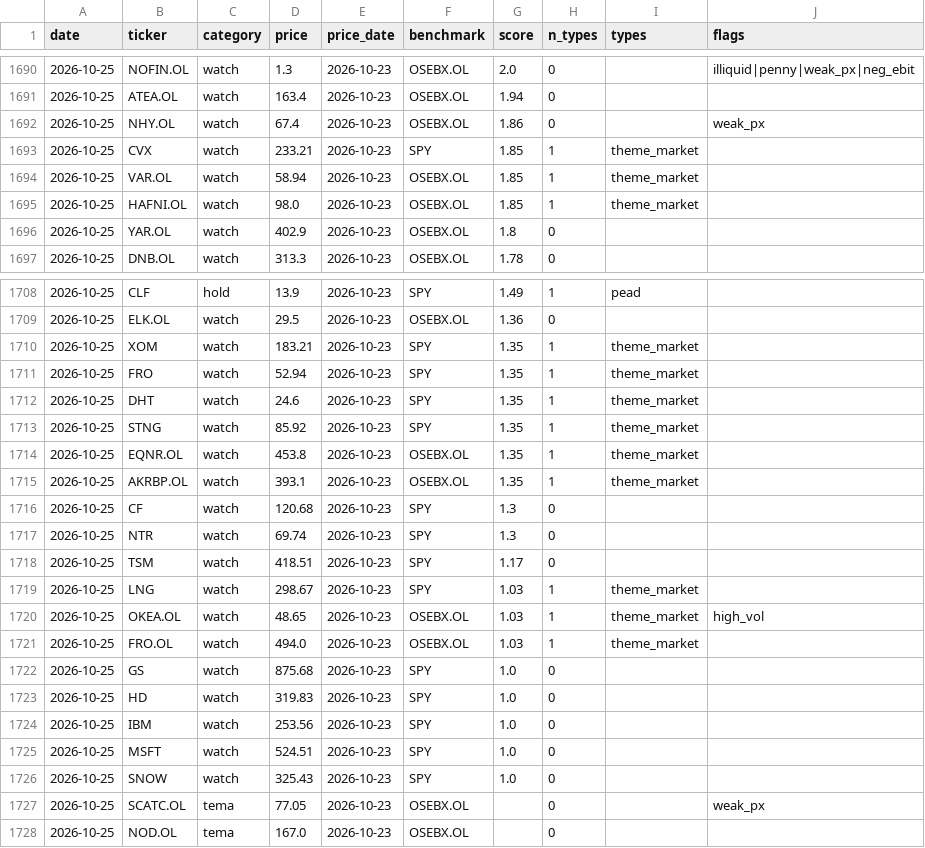
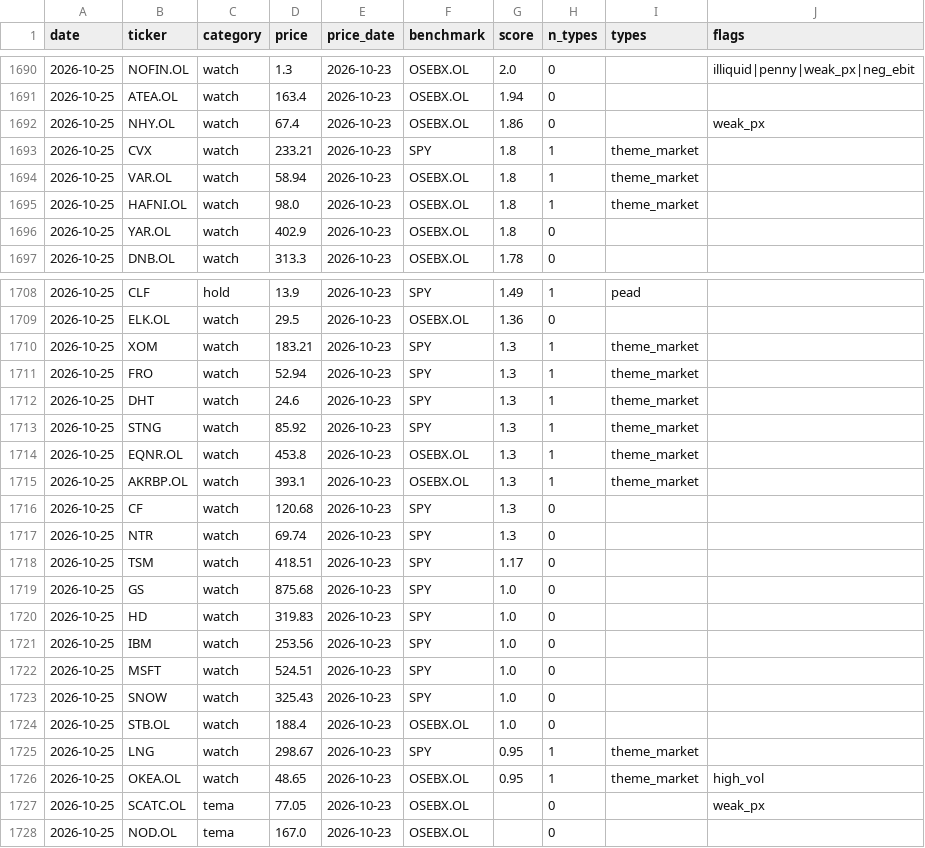
Before and after one commit to Feelwet/signal-tool, a CSV file: logs/categories.csv, drawn as a sheet; only a part is shown, gaps mark what is left out.

```diff
--- a/logs/categories.csv
+++ b/logs/categories.csv
@@ -1692,5 +1692,5 @@ date,ticker,category,price,price_date,benchmark,score,n_types,types,flags
 2026-10-25,NHY.OL,watch,67.4,2026-10-23,OSEBX.OL,1.86,0,,weak_px
-2026-10-25,CVX,watch,233.21,2026-10-23,SPY,1.85,1,theme_market,
-2026-10-25,VAR.OL,watch,58.94,2026-10-23,OSEBX.OL,1.85,1,theme_market,
-2026-10-25,HAFNI.OL,watch,98.0,2026-10-23,OSEBX.OL,1.85,1,theme_market,
+2026-10-25,CVX,watch,233.21,2026-10-23,SPY,1.8,1,theme_market,
+2026-10-25,VAR.OL,watch,58.94,2026-10-23,OSEBX.OL,1.8,1,theme_market,
+2026-10-25,HAFNI.OL,watch,98.0,2026-10-23,OSEBX.OL,1.8,1,theme_market,
 2026-10-25,YAR.OL,watch,402.9,2026-10-23,OSEBX.OL,1.8,0,,
@@ -1709,8 +1709,8 @@ date,ticker,category,price,price_date,benchmark,score,n_types,types,flags
 2026-10-25,ELK.OL,watch,29.5,2026-10-23,OSEBX.OL,1.36,0,,
-2026-10-25,XOM,watch,183.21,2026-10-23,SPY,1.35,1,theme_market,
-2026-10-25,FRO,watch,52.94,2026-10-23,SPY,1.35,1,theme_market,
-2026-10-25,DHT,watch,24.6,2026-10-23,SPY,1.35,1,theme_market,
-2026-10-25,STNG,watch,85.92,2026-10-23,SPY,1.35,1,theme_market,
-2026-10-25,EQNR.OL,watch,453.8,2026-10-23,OSEBX.OL,1.35,1,theme_market,
-2026-10-25,AKRBP.OL,watch,393.1,2026-10-23,OSEBX.OL,1.35,1,theme_market,
+2026-10-25,XOM,watch,183.21,2026-10-23,SPY,1.3,1,theme_market,
+2026-10-25,FRO,watch,52.94,2026-10-23,SPY,1.3,1,theme_market,
+2026-10-25,DHT,watch,24.6,2026-10-23,SPY,1.3,1,theme_market,
+2026-10-25,STNG,watch,85.92,2026-10-23,SPY,1.3,1,theme_market,
+2026-10-25,EQNR.OL,watch,453.8,2026-10-23,OSEBX.OL,1.3,1,theme_market,
+2026-10-25,AKRBP.OL,watch,393.1,2026-10-23,OSEBX.OL,1.3,1,theme_market,
 2026-10-25,CF,watch,120.68,2026-10-23,SPY,1.3,0,,
@@ -1718,5 +1718,2 @@ date,ticker,category,price,price_date,benchmark,score,n_types,types,flags
 2026-10-25,TSM,watch,418.51,2026-10-23,SPY,1.17,0,,
-2026-10-25,LNG,watch,298.67,2026-10-23,SPY,1.03,1,theme_market,
-2026-10-25,OKEA.OL,watch,48.65,2026-10-23,OSEBX.OL,1.03,1,theme_market,high_vol
-2026-10-25,FRO.OL,watch,494.0,2026-10-23,OSEBX.OL,1.03,1,theme_market,
 2026-10-25,GS,watch,875.68,2026-10-23,SPY,1.0,0,,
@@ -1726,2 +1723,5 @@ date,ticker,category,price,price_date,benchmark,score,n_types,types,flags
 2026-10-25,SNOW,watch,325.43,2026-10-23,SPY,1.0,0,,
+2026-10-25,STB.OL,watch,188.4,2026-10-23,OSEBX.OL,1.0,0,,
+2026-10-25,LNG,watch,298.67,2026-10-23,SPY,0.95,1,theme_market,
+2026-10-25,OKEA.OL,watch,48.65,2026-10-23,OSEBX.OL,0.95,1,theme_market,high_vol
 2026-10-25,SCATC.OL,tema,77.05,2026-10-23,OSEBX.OL,,0,,weak_px
```
Also changed, not shown: logs/theme_score.csv, 1 other file.
